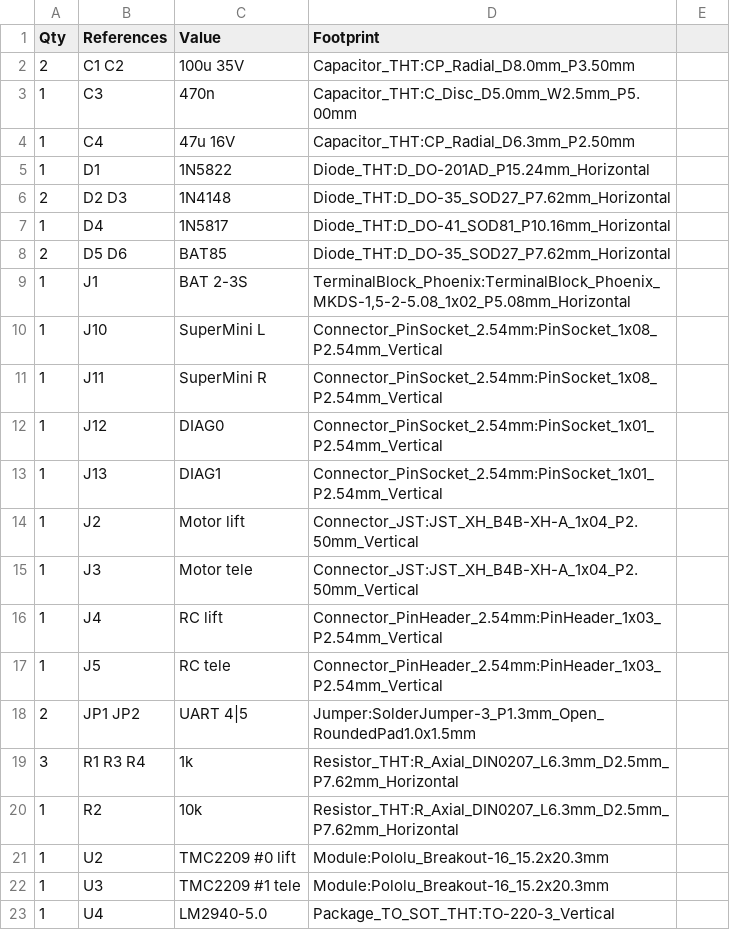
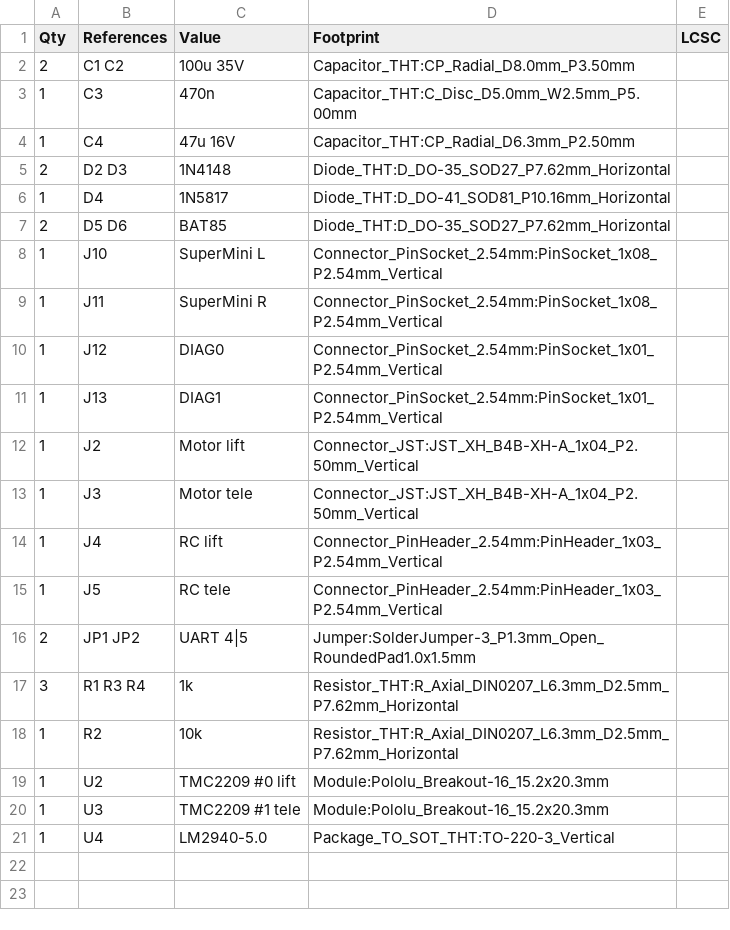
Before and after one commit to 35services/linear-actuator-crane, a CSV file: pcb/bom.csv, drawn as a sheet; the diff names each change by its address in the sheet, - before the commit and + after, or states it on an @@ line.

```diff
--- a/pcb/bom.csv
+++ b/pcb/bom.csv
-E1: (empty)
+E1: LCSC
-row 5: 1 | D1 | 1N5822 | Diode_THT:D_DO-201AD_P15.24mm_Horizontal
-row 9: 1 | J1 | BAT 2-3S | TerminalBlock_Phoenix:TerminalBlock_Phoenix_MKDS-1,5-2-5.08_1x02_P5.08mm_Horizontal
```
Also changed, not shown: pcb/smd/bom.csv, pcb/smd/jlcpcb_bom.csv, 43 other files.
